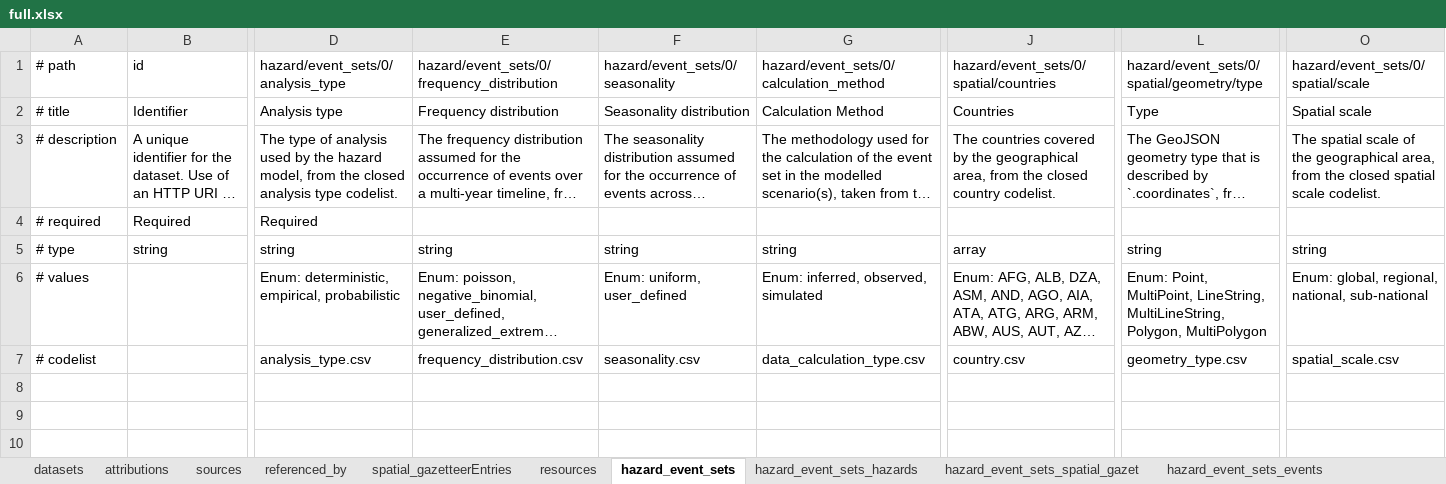
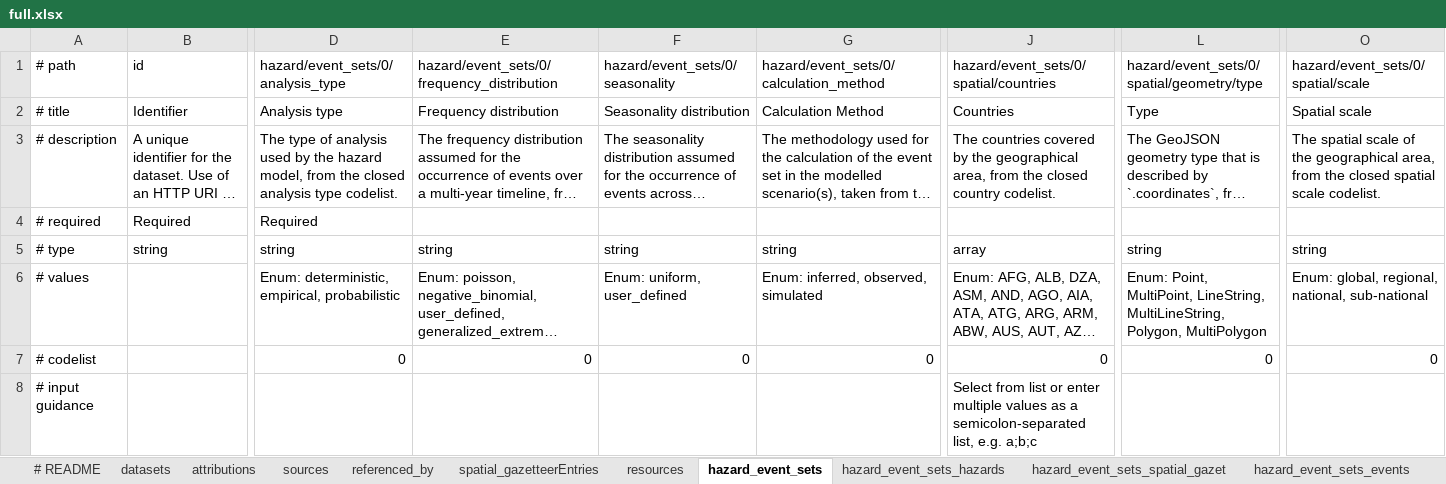
Before and after one commit to GFDRR/rdls-spreadsheet-template, an Excel workbook: templates/full.xlsx, sheet hazard_event_sets, drawn as a sheet; only a part is shown, gaps mark what is left out; long unchanged cells end in …; values as stored, in another font and other column widths than the file's, no cell formats; rows hold the shown columns only; the diff names each change by its address in the sheet, - before the commit and + after, or states it on an @@ line.

Commit message:
Various improvements
- Add README sheet
- Add codelist hyperlinks
- Add data input guidance
- Update error messages for array fields

```diff
--- a/templates/full.xlsx (sheet hazard_event_sets)
+++ b/templates/full.xlsx (sheet hazard_event_sets)
+sheet tab: # README
-D7: analysis_type.csv
+D7: 0
-E7: frequency_distribution.csv
+E7: 0
-F7 (hazard/event_sets/0/seasonality): seasonality.csv
+F7 (hazard/event_sets/0/seasonality): 0
-G7: data_calculation_type.csv
+G7: 0
-J7: country.csv
+J7: 0
-L7: geometry_type.csv
+L7: 0
-O7: spatial_scale.csv
+O7: 0
+row 8: # input guidance |  |  |  |  |  | Select from list or enter multiple values as a semicolon-separated list, e.g. a;b;c
```
Also changed, not shown: sheet datasets, sheet hazard_event_sets_hazards, sheet resources, sheet sources, sheet hazard_event_sets_events_footpr, sheet loss_cost, 8 more sheets, cell formats, 1 other file.
